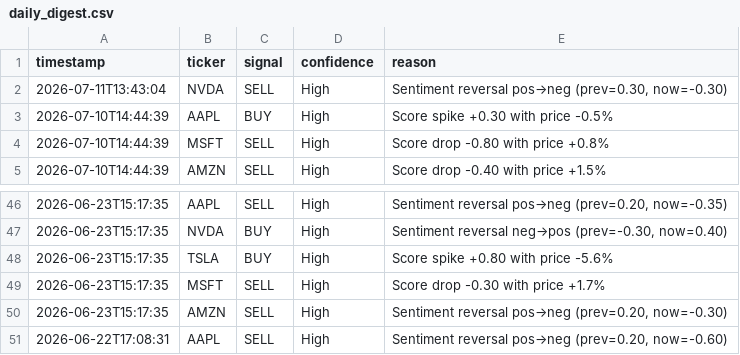
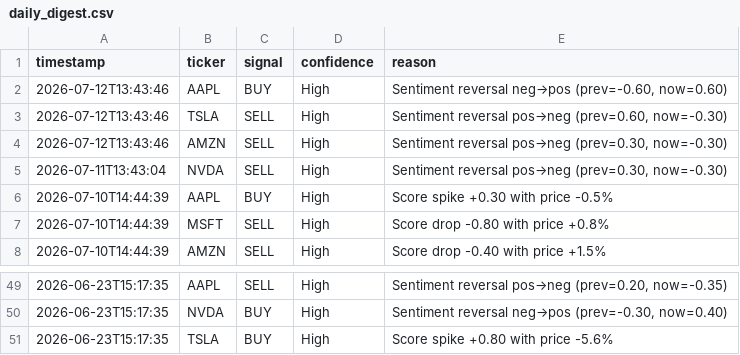
Before and after one commit to williamabrams88-hub/finance---investment-orchestrator, a CSV file: stock-sentiment/reports/daily_digest.csv, drawn as a sheet; only a part is shown, gaps mark what is left out.

```diff
--- a/stock-sentiment/reports/daily_digest.csv
+++ b/stock-sentiment/reports/daily_digest.csv
@@ -1,2 +1,5 @@
 timestamp,ticker,signal,confidence,reason
+2026-07-12T13:43:46,AAPL,BUY,High,"Sentiment reversal neg→pos (prev=-0.60, now=0.60)"
+2026-07-12T13:43:46,TSLA,SELL,High,"Sentiment reversal pos→neg (prev=0.60, now=-0.30)"
+2026-07-12T13:43:46,AMZN,SELL,High,"Sentiment reversal pos→neg (prev=0.30, now=-0.30)"
 2026-07-11T13:43:04,NVDA,SELL,High,"Sentiment reversal pos→neg (prev=0.30, now=-0.30)"
@@ -48,4 +51 @@ timestamp,ticker,signal,confidence,reason
 2026-06-23T15:17:35,TSLA,BUY,High,Score spike +0.80 with price -5.6%
-2026-06-23T15:17:35,MSFT,SELL,High,Score drop -0.30 with price +1.7%
-2026-06-23T15:17:35,AMZN,SELL,High,"Sentiment reversal pos→neg (prev=0.20, now=-0.30)"
-2026-06-22T17:08:31,AAPL,SELL,High,"Sentiment reversal pos→neg (prev=0.20, now=-0.60)"
```
Also changed, not shown: stock-sentiment/reports/paper_pnl.csv, stock-sentiment/reports/scores.csv, 1 other file.
